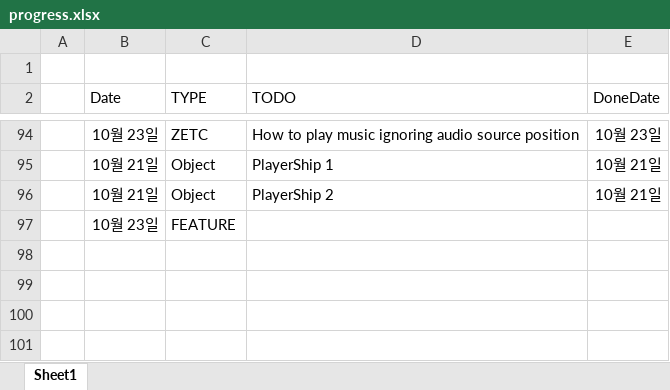
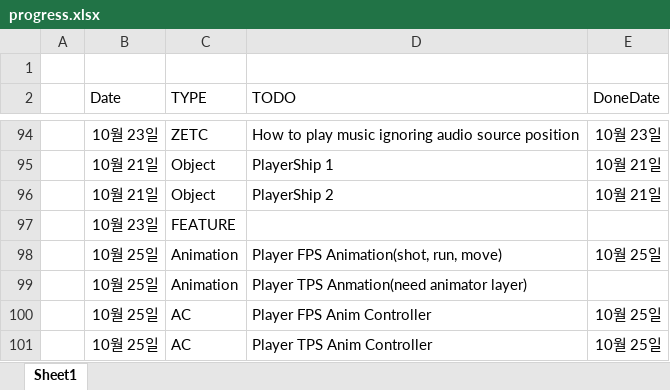
Before and after one commit to bluecri/Unity_SpaceProject, an Excel workbook: doc/progress.xlsx, sheet Sheet1, drawn as a sheet; only a part is shown, gaps mark what is left out; values as stored, in another font and other column widths than the file's, no borders; conditional formats not drawn; the diff names each change by its address in the sheet, - before the commit and + after, or states it on an @@ line.

```diff
--- a/doc/progress.xlsx (sheet Sheet1)
+++ b/doc/progress.xlsx (sheet Sheet1)
+row 98:  | 10월 25일 | Animation | Player FPS Animation(shot, run, move) | 10월 25일
+row 99:  | 10월 25일 | Animation | Player TPS Anmation(need animator layer)
+row 100:  | 10월 25일 | AC | Player FPS Anim Controller | 10월 25일
+row 101:  | 10월 25일 | AC | Player TPS Anim Controller | 10월 25일
```
Also changed, not shown: 18 other files.
